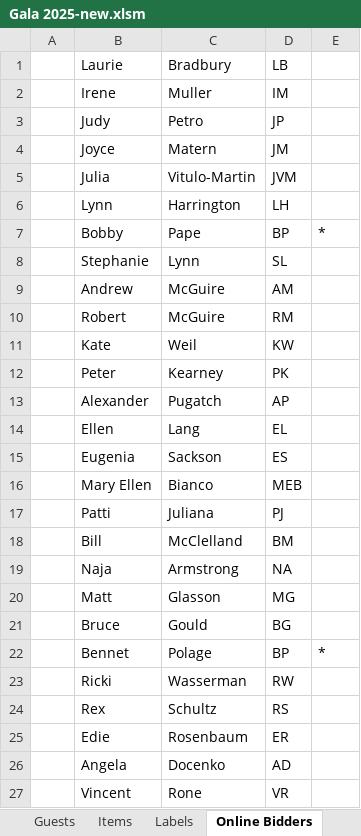
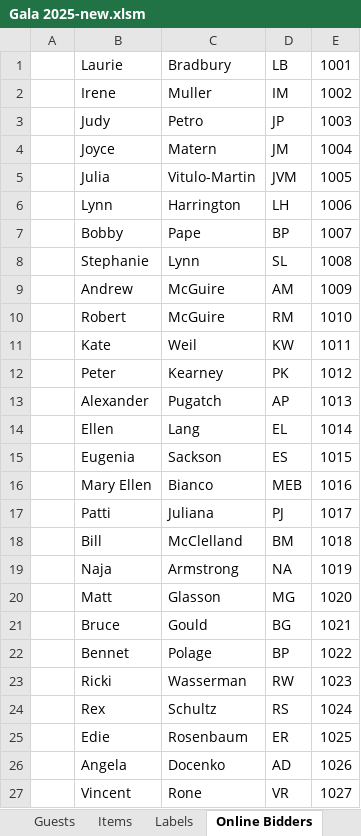
Before and after one commit to smcguire36/GalaAuction, an Excel workbook: Docs/Gala 2025-new.xlsm, sheet Online Bidders, drawn as a sheet; values as stored, in another font and other column widths than the file's, no borders; the diff names each change by its address in the sheet, - before the commit and + after, or states it on an @@ line.

```diff
--- a/Docs/Gala 2025-new.xlsm (sheet Online Bidders)
+++ b/Docs/Gala 2025-new.xlsm (sheet Online Bidders)
-E1: (empty)
+E1: 1001
-E2: (empty)
+E2: 1002
-E3: (empty)
+E3: 1003
-E4: (empty)
+E4: 1004
-E5: (empty)
+E5: 1005
-E6: (empty)
+E6: 1006
-E7: *
+E7: 1007
-E8: (empty)
+E8: 1008
-E9: (empty)
+E9: 1009
-E10: (empty)
+E10: 1010
-E11: (empty)
+E11: 1011
-E12: (empty)
+E12: 1012
-E13: (empty)
+E13: 1013
-E14: (empty)
+E14: 1014
-E15: (empty)
+E15: 1015
-E16: (empty)
+E16: 1016
-E17: (empty)
+E17: 1017
-E18: (empty)
+E18: 1018
-E19: (empty)
+E19: 1019
-E20: (empty)
+E20: 1020
-E21: (empty)
+E21: 1021
-E22: *
+E22: 1022
-E23: (empty)
+E23: 1023
-E24: (empty)
+E24: 1024
-E25: (empty)
+E25: 1025
-E26: (empty)
+E26: 1026
-E27: (empty)
+E27: 1027
```
Also changed, not shown: sheet AUCTION, sheet Items, charts or pictures, 47 other files.
